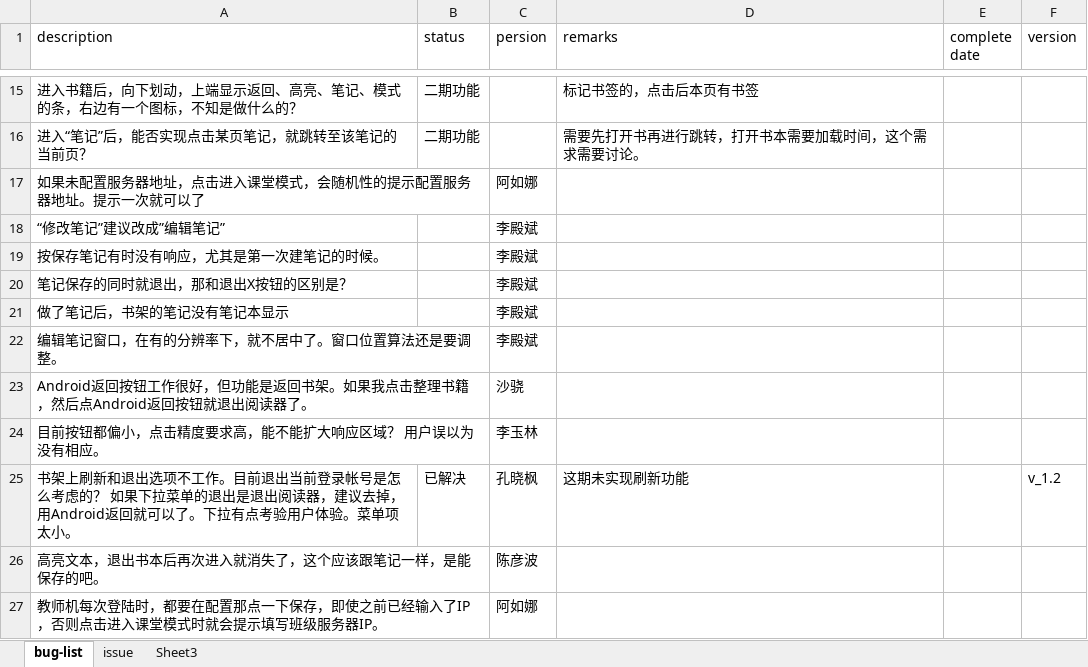
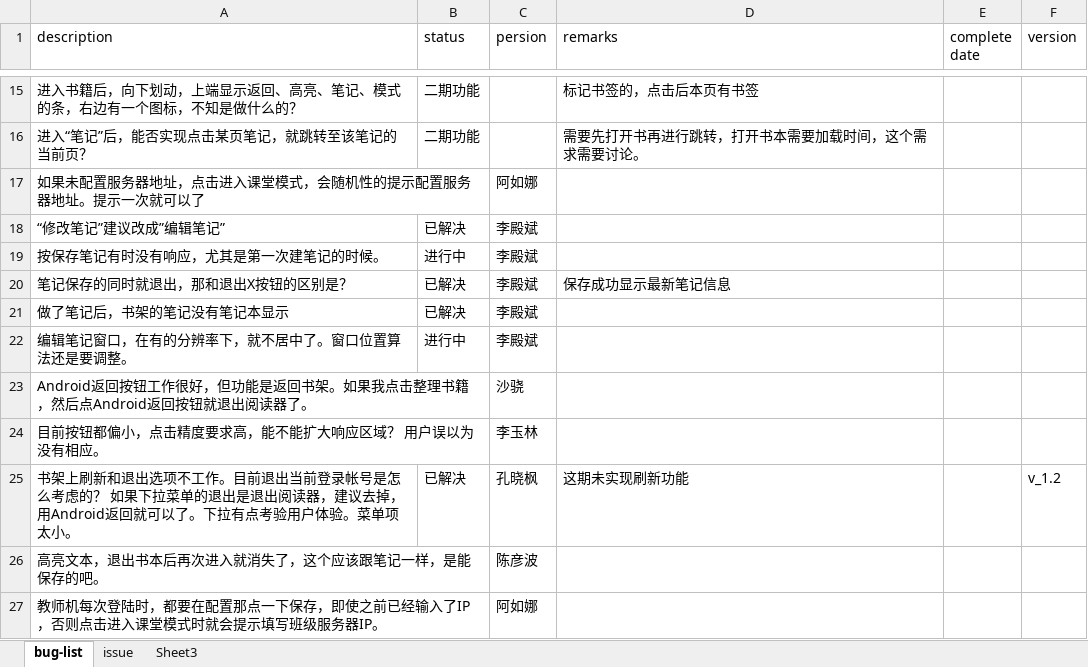
Before and after one commit to kongxf/bug_list, an Excel workbook: bug-list.xlsx, sheet bug-list, drawn as a sheet; only a part is shown, gaps mark what is left out; values as stored, in another font and other column widths than the file's, no borders; conditional formats not drawn; the diff names each change by its address in the sheet, - before the commit and + after, or states it on an @@ line.

Commit message:
update by diabin lee

```diff
--- a/bug-list.xlsx (sheet bug-list)
+++ b/bug-list.xlsx (sheet bug-list)
-B18 (status): (empty)
+B18 (status): 已解决
-B19 (status): (empty)
+B19 (status): 进行中
-B20:B21 (status): (empty)
+B20:B21 (status): 已解决
-D20 (remarks): (empty)
+D20 (remarks): 保存成功显示最新笔记信息
-B22 (status): (empty)
+B22 (status): 进行中
```
